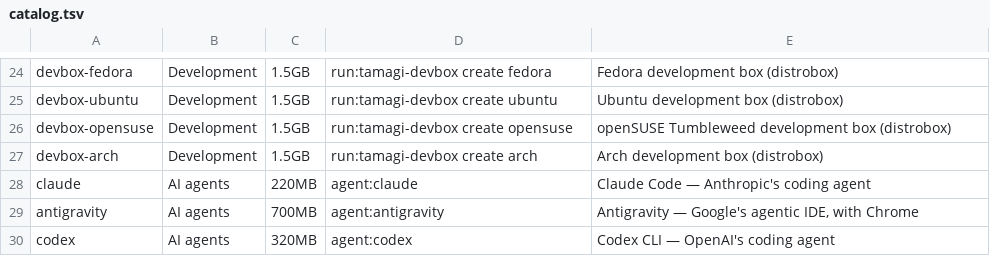
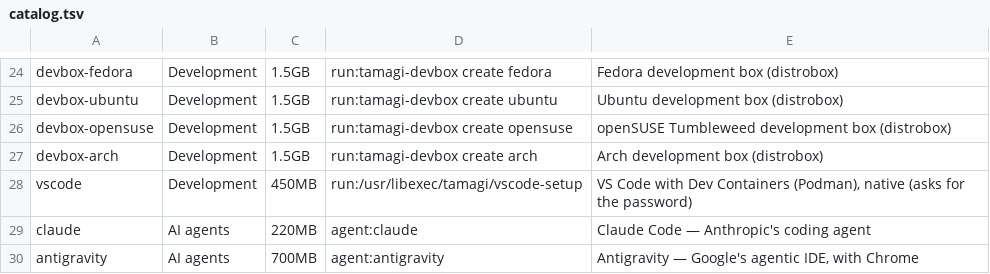
Before and after one commit to wes-tamagi/tamagi-OS, a TSV file: system_files/usr/share/tamagi/catalog.tsv, drawn as a sheet; only a part is shown, gaps mark what is left out; the shorter side is filled out with more unchanged rows; the diff names each change by its address in the sheet, - before the commit and + after, or states it on an @@ line.

```diff
--- a/system_files/usr/share/tamagi/catalog.tsv
+++ b/system_files/usr/share/tamagi/catalog.tsv
+row 28: vscode | Development | 450MB | run:/usr/libexec/tamagi/vscode-setup | VS Code with Dev Containers (Podman), native (asks for the password)
```
Also changed, not shown: system_files/usr/share/tamagi/i18n/es.tsv, system_files/usr/share/tamagi/i18n/fr.tsv, 24 other files.
